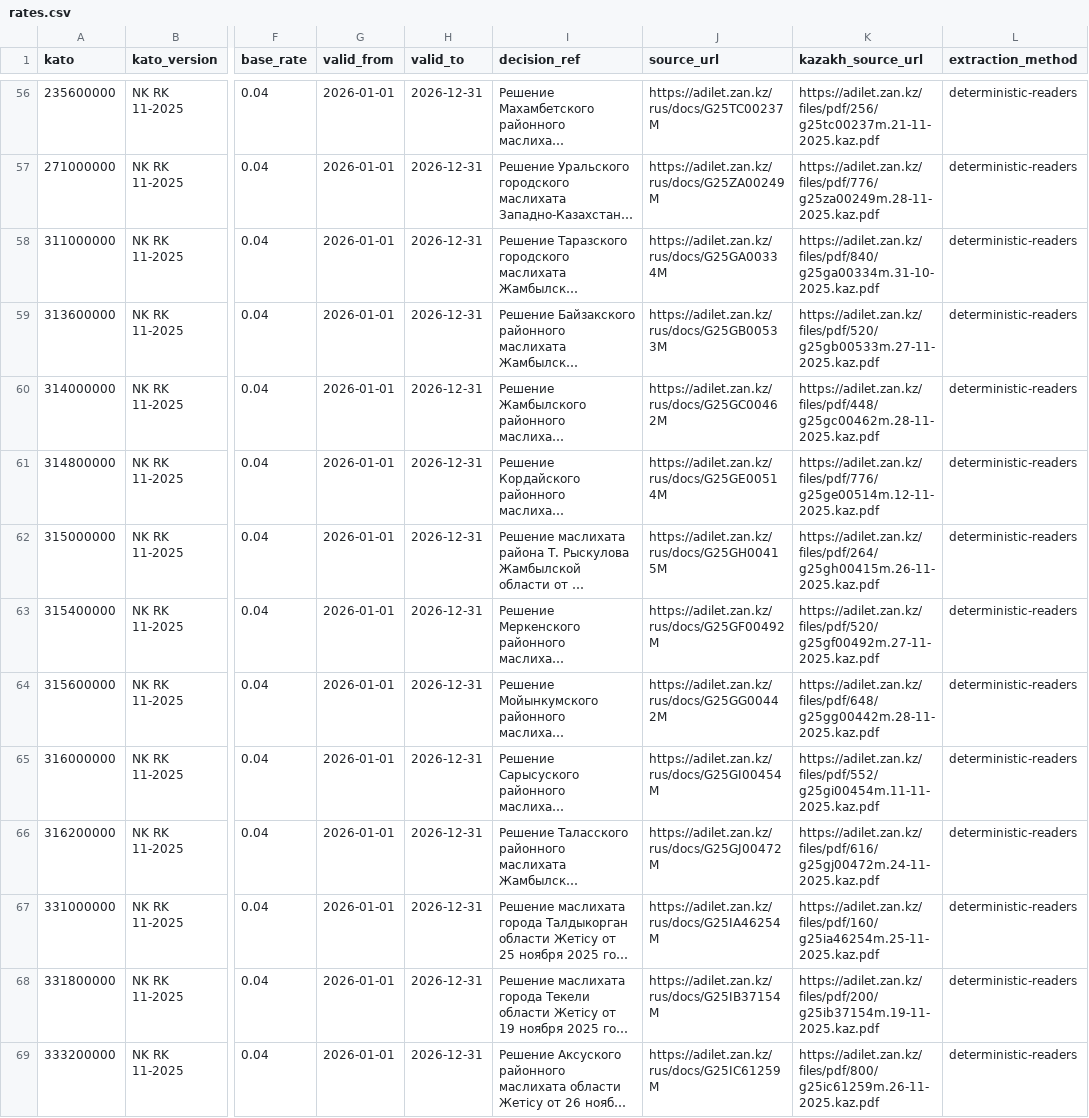
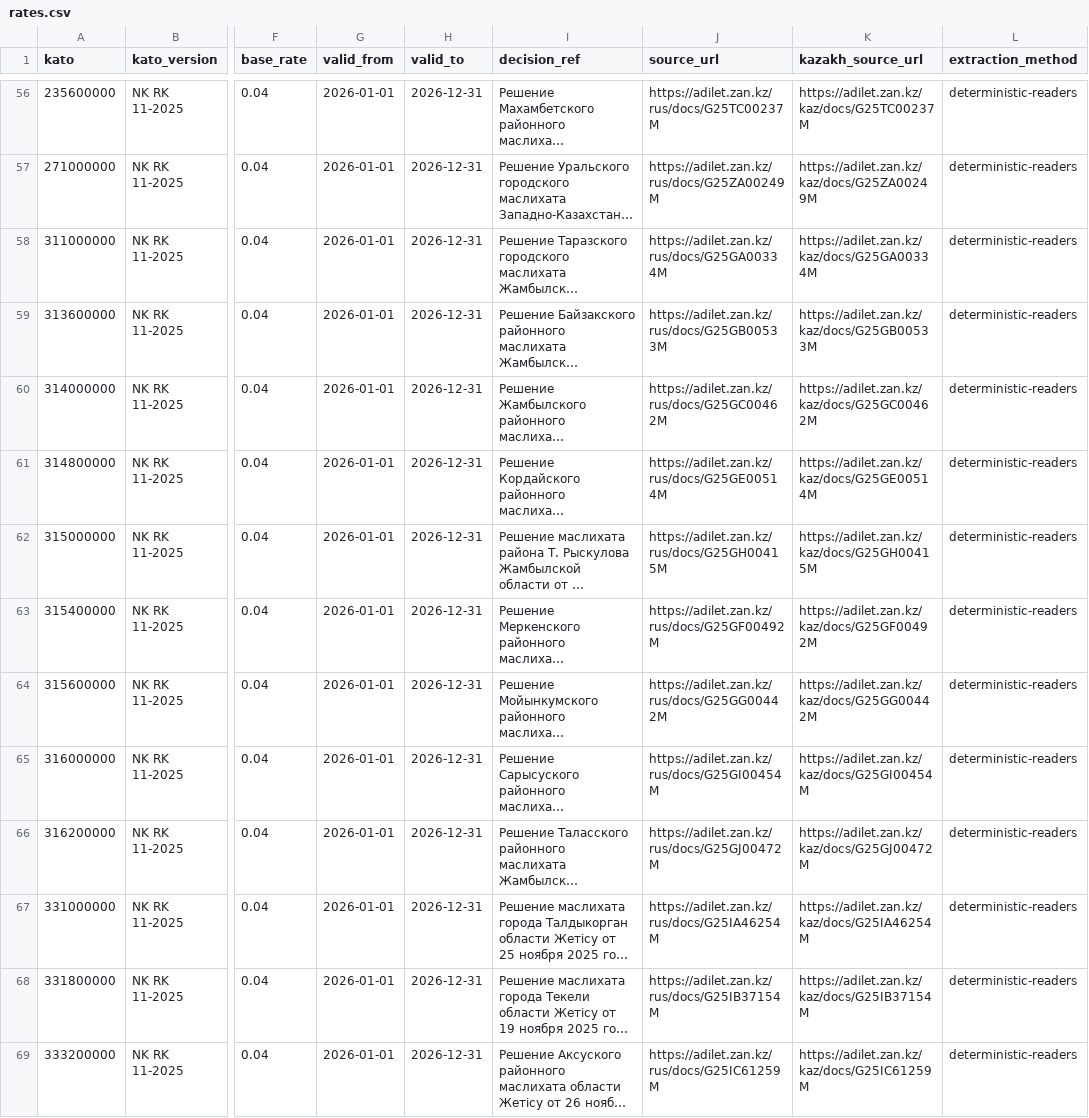
Before and after one commit to siaarzh/kz-tax-rates, a CSV file: data/rates.csv, drawn as a sheet; only a part is shown, gaps mark what is left out; long unchanged cells end in …; the diff covers the shown part only; the diff names each change by its address in the sheet, - before the commit and + after, or states it on an @@ line.

Commit message:
Cite the Kazakh act page instead of the PDF file
adilet.zan.kz stopped serving /files/pdf/... on 2026-09-12, so all 158
kazakh_source_url values were dead links. The Kazakh act page
(/kaz/docs/<id>) renders on the new site; every one of the 158 was opened
in a browser and shows the decision text (six needed a retry, none
failed twice).

publish_rates.py still refuses a row with no kazakh_pdf_url in
extracted-rates.json: the PDF the readers confirmed from gates the row,
the act page is what the row cites. No rate changed.

dist/ is left for the follow-up commit, pinned to this commit's date.

```diff
--- a/data/rates.csv
+++ b/data/rates.csv
-K56 (kazakh_source_url): https://adilet.zan.kz/files/pdf/256/g25tc00237m.21-11-2025.kaz.pdf
+K56 (kazakh_source_url): https://adilet.zan.kz/kaz/docs/G25TC00237M
-K57 (kazakh_source_url): https://adilet.zan.kz/files/pdf/776/g25za00249m.28-11-2025.kaz.pdf
+K57 (kazakh_source_url): https://adilet.zan.kz/kaz/docs/G25ZA00249M
-K58 (kazakh_source_url): https://adilet.zan.kz/files/pdf/840/g25ga00334m.31-10-2025.kaz.pdf
+K58 (kazakh_source_url): https://adilet.zan.kz/kaz/docs/G25GA00334M
-K59 (kazakh_source_url): https://adilet.zan.kz/files/pdf/520/g25gb00533m.27-11-2025.kaz.pdf
+K59 (kazakh_source_url): https://adilet.zan.kz/kaz/docs/G25GB00533M
-K60 (kazakh_source_url): https://adilet.zan.kz/files/pdf/448/g25gc00462m.28-11-2025.kaz.pdf
+K60 (kazakh_source_url): https://adilet.zan.kz/kaz/docs/G25GC00462M
-K61 (kazakh_source_url): https://adilet.zan.kz/files/pdf/776/g25ge00514m.12-11-2025.kaz.pdf
+K61 (kazakh_source_url): https://adilet.zan.kz/kaz/docs/G25GE00514M
-K62 (kazakh_source_url): https://adilet.zan.kz/files/pdf/264/g25gh00415m.26-11-2025.kaz.pdf
+K62 (kazakh_source_url): https://adilet.zan.kz/kaz/docs/G25GH00415M
-K63 (kazakh_source_url): https://adilet.zan.kz/files/pdf/520/g25gf00492m.27-11-2025.kaz.pdf
+K63 (kazakh_source_url): https://adilet.zan.kz/kaz/docs/G25GF00492M
-K64 (kazakh_source_url): https://adilet.zan.kz/files/pdf/648/g25gg00442m.28-11-2025.kaz.pdf
+K64 (kazakh_source_url): https://adilet.zan.kz/kaz/docs/G25GG00442M
-K65 (kazakh_source_url): https://adilet.zan.kz/files/pdf/552/g25gi00454m.11-11-2025.kaz.pdf
+K65 (kazakh_source_url): https://adilet.zan.kz/kaz/docs/G25GI00454M
-K66 (kazakh_source_url): https://adilet.zan.kz/files/pdf/616/g25gj00472m.24-11-2025.kaz.pdf
+K66 (kazakh_source_url): https://adilet.zan.kz/kaz/docs/G25GJ00472M
-K67 (kazakh_source_url): https://adilet.zan.kz/files/pdf/160/g25ia46254m.25-11-2025.kaz.pdf
+K67 (kazakh_source_url): https://adilet.zan.kz/kaz/docs/G25IA46254M
-K68 (kazakh_source_url): https://adilet.zan.kz/files/pdf/200/g25ib37154m.19-11-2025.kaz.pdf
+K68 (kazakh_source_url): https://adilet.zan.kz/kaz/docs/G25IB37154M
-K69 (kazakh_source_url): https://adilet.zan.kz/files/pdf/800/g25ic61259m.26-11-2025.kaz.pdf
+K69 (kazakh_source_url): https://adilet.zan.kz/kaz/docs/G25IC61259M
```
Also changed, not shown: 144 edited cells elsewhere in this file, 4 other files.
